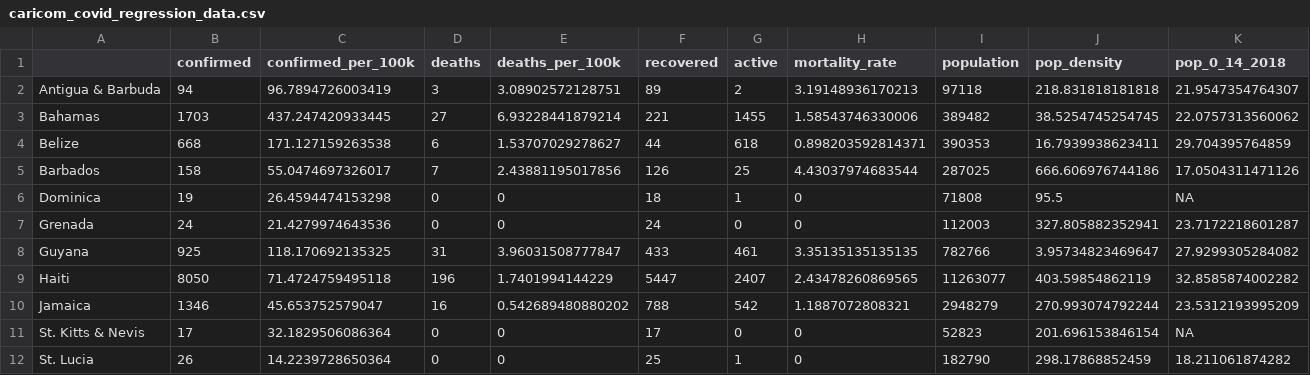
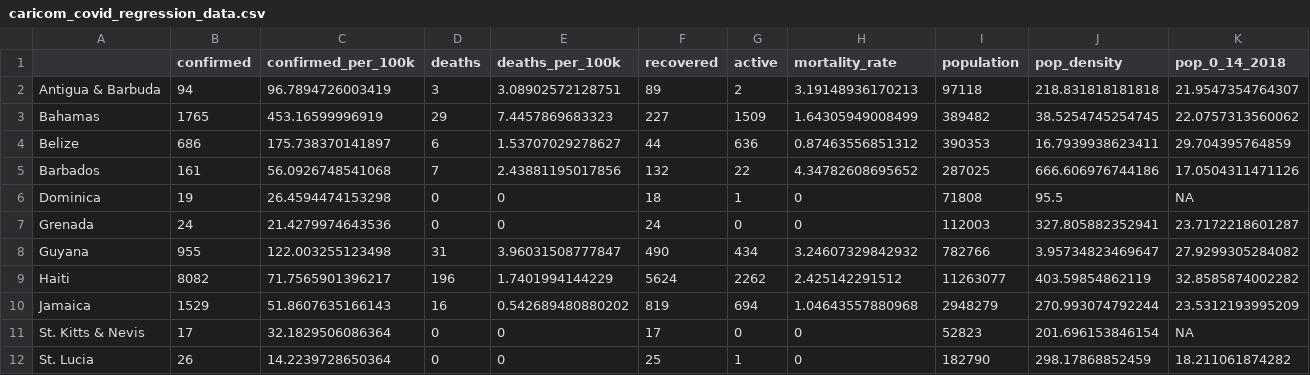
Before and after one commit to yohance-nicholas/CARICOM-COVID19-Dashboard, a CSV file: caricom_covid_regression_data.csv, drawn as a sheet; only a part is shown; the diff covers the shown part only; the diff names each change by its address in the sheet, - before the commit and + after, or states it on an @@ line.

```diff
--- a/caricom_covid_regression_data.csv
+++ b/caricom_covid_regression_data.csv
-B3 (confirmed): 1703
+B3 (confirmed): 1765
-C3 (confirmed_per_100k): 437.247420933445
+C3 (confirmed_per_100k): 453.16599996919
-D3 (deaths): 27
+D3 (deaths): 29
-E3 (deaths_per_100k): 6.93228441879214
+E3 (deaths_per_100k): 7.4457869683323
-F3 (recovered): 221
+F3 (recovered): 227
-G3 (active): 1455
+G3 (active): 1509
-H3 (mortality_rate): 1.58543746330006
+H3 (mortality_rate): 1.64305949008499
-B4 (confirmed): 668
+B4 (confirmed): 686
-C4 (confirmed_per_100k): 171.127159263538
+C4 (confirmed_per_100k): 175.738370141897
-G4 (active): 618
+G4 (active): 636
-H4 (mortality_rate): 0.898203592814371
+H4 (mortality_rate): 0.87463556851312
-B5 (confirmed): 158
+B5 (confirmed): 161
-C5 (confirmed_per_100k): 55.0474697326017
+C5 (confirmed_per_100k): 56.0926748541068
-F5 (recovered): 126
+F5 (recovered): 132
-G5 (active): 25
+G5 (active): 22
-H5 (mortality_rate): 4.43037974683544
+H5 (mortality_rate): 4.34782608695652
-B8 (confirmed): 925
+B8 (confirmed): 955
-C8 (confirmed_per_100k): 118.170692135325
+C8 (confirmed_per_100k): 122.003255123498
-F8 (recovered): 433
+F8 (recovered): 490
-G8 (active): 461
+G8 (active): 434
-H8 (mortality_rate): 3.35135135135135
+H8 (mortality_rate): 3.24607329842932
-B9 (confirmed): 8050
+B9 (confirmed): 8082
-C9 (confirmed_per_100k): 71.4724759495118
+C9 (confirmed_per_100k): 71.7565901396217
-F9 (recovered): 5447
+F9 (recovered): 5624
-G9 (active): 2407
+G9 (active): 2262
-H9 (mortality_rate): 2.43478260869565
+H9 (mortality_rate): 2.425142291512
-B10 (confirmed): 1346
+B10 (confirmed): 1529
-C10 (confirmed_per_100k): 45.653752579047
+C10 (confirmed_per_100k): 51.8607635166143
-F10 (recovered): 788
+F10 (recovered): 819
-G10 (active): 542
+G10 (active): 694
-H10 (mortality_rate): 1.1887072808321
+H10 (mortality_rate): 1.04643557880968
```
Also changed, not shown: 13 edited cells elsewhere in this file, caricom_today.csv, 10 other files.
